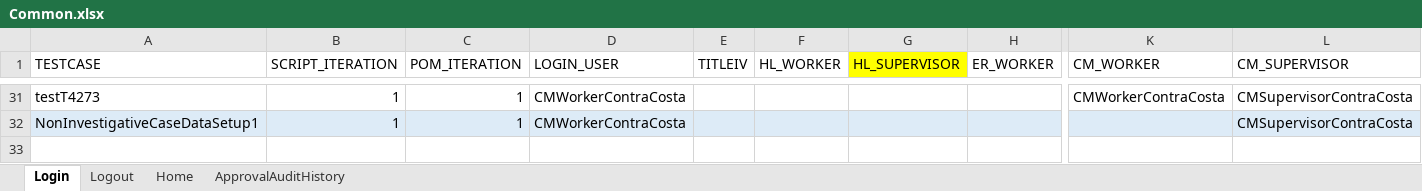
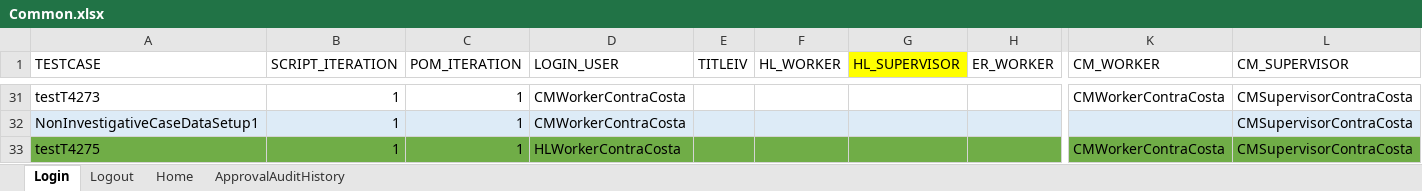
Before and after one commit to Devendra007-star/TestData, an Excel workbook: Common.xlsx, sheet Login, drawn as a sheet; only a part is shown, gaps mark what is left out; values as stored, in another font and other column widths than the file's, no borders; rows hold the shown columns only; the diff names each change by its address in the sheet, - before the commit and + after, or states it on an @@ line.

```diff
--- a/Common.xlsx (sheet Login)
+++ b/Common.xlsx (sheet Login)
+row 33: testT4275 | 1 | 1 | HLWorkerContraCosta |  |  |  |  | CMWorkerContraCosta | CMSupervisorContraCosta
```
Also changed, not shown: sheet Home, sheet Logout, TestDataMappingSheet.xlsx, 1 other file.
